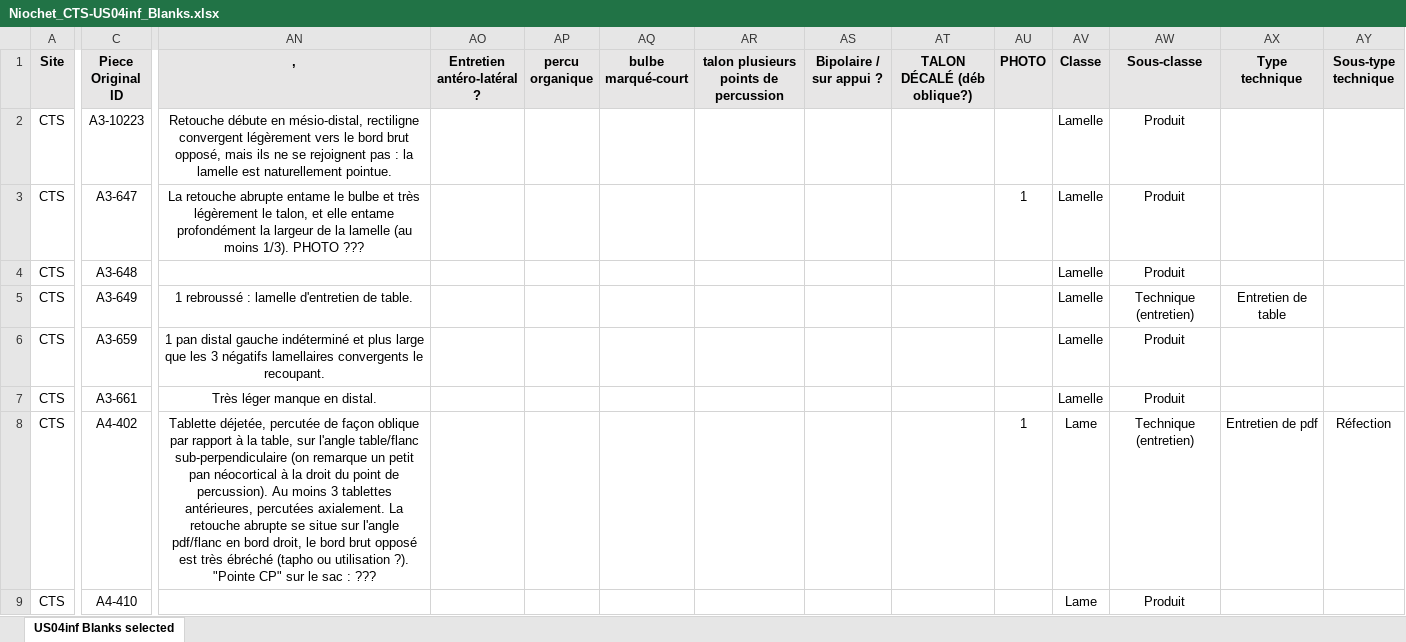
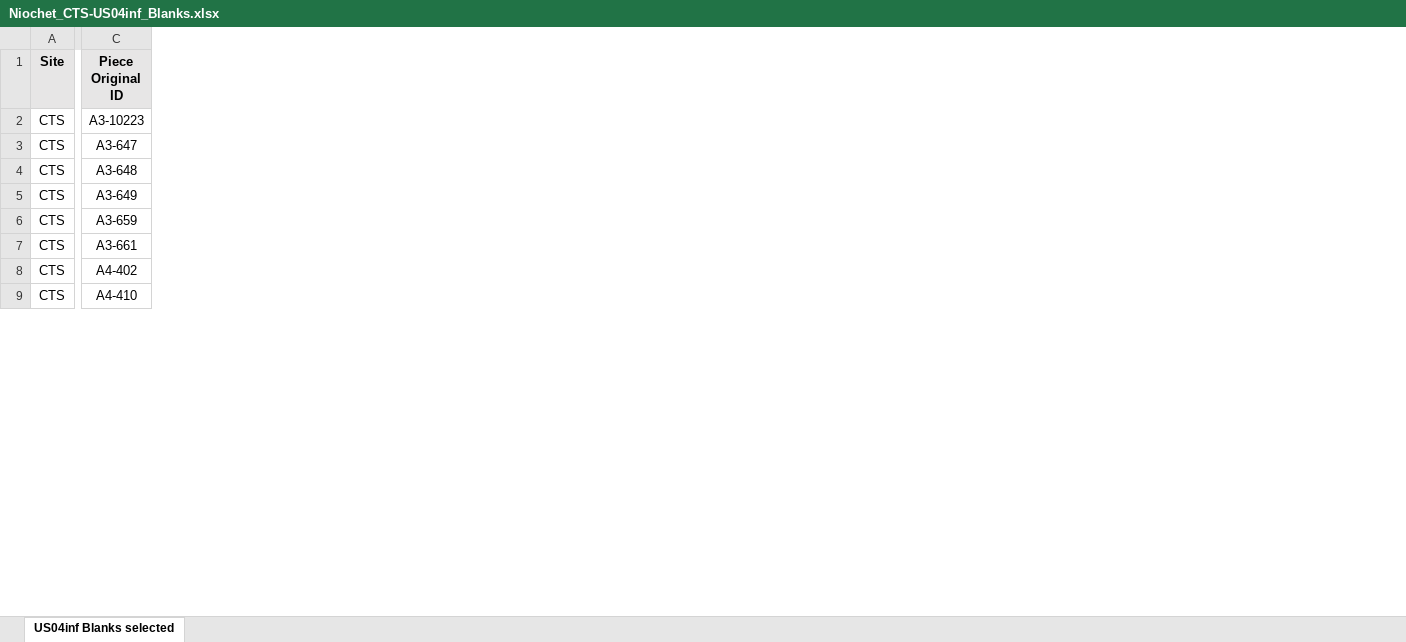
Before and after one commit to ArmandoFalcucci/EUP_Comparison, an Excel workbook: datasets/Niochet_CTS-US04inf_Blanks.xlsx, sheet US04inf Blanks selected, drawn as a sheet; only a part is shown, gaps mark what is left out; values as stored, in another font and other column widths than the file's, no borders; the diff covers the shown part only; the diff names each change by its address in the sheet, - before the commit and + after, or states it on an @@ line.

Commit message:
New version CTS blanks (delete AK onwards)
Suppression of every column after AJ.

```diff
--- a/datasets/Niochet_CTS-US04inf_Blanks.xlsx (sheet US04inf Blanks selected)
+++ b/datasets/Niochet_CTS-US04inf_Blanks.xlsx (sheet US04inf Blanks selected)
-column AN (,), rows 2-8: Retouche débute en mésio-distal, rectiligne convergent légèrement vers le bord brut opposé, mais ils ne se rejoignent pas : la lamelle est naturellement pointue. | La retouche abrupte entame le bulbe et très légèrement le talon, et elle entame profondément la largeur de la lamelle (au moins 1/3). PHOTO ??? |  | 1 rebroussé : lamelle d'entretien de table. | 1 pan distal gauche indéterminé et plus large que les 3 négatifs lamellaires convergents le recoupant. | Très léger manque en distal. | Tablette déjetée, percutée de façon oblique par rapport à la table, sur l'angle table/flanc sub-perpendiculaire (on remarque un petit pan néocortical à la droit du point de percussion). Au moins 3 tablettes antérieures, percutées axialement. La retouche abrupte se situe sur l'angle pdf/flanc en bord droit, le bord brut opposé est très ébréché (tapho ou utilisation ?). "Pointe CP" sur le sac : ???
-column AO (Entretien antéro-latéral ?), empty
-column AP (percu organique), empty
-column AQ (bulbe marqué-court), empty
-column AR, row 1: talon plusieurs points de percussion
-column AS (Bipolaire / sur appui ?), empty
-column AT (TALON DÉCALÉ (déb oblique?)), empty
-column AU (PHOTO), rows 3-8: 1 |  |  |  |  | 1
-column AV (Classe), rows 2-9: Lamelle | Lamelle | Lamelle | Lamelle | Lamelle | Lamelle | Lame | Lame
-column AW (Sous-classe), rows 2-9: Produit | Produit | Produit | Technique (entretien) | Produit | Produit | Technique (entretien) | Produit
-column AX (Type technique), rows 5-8: Entretien de table |  |  | Entretien de pdf
-column AY (Sous-type technique), row 8: Réfection
```
Also changed, not shown: 12 removed columns elsewhere in this sheet.
